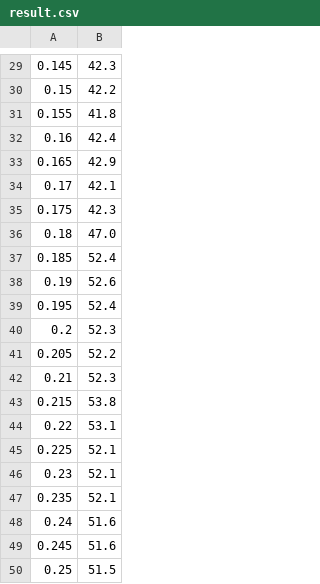
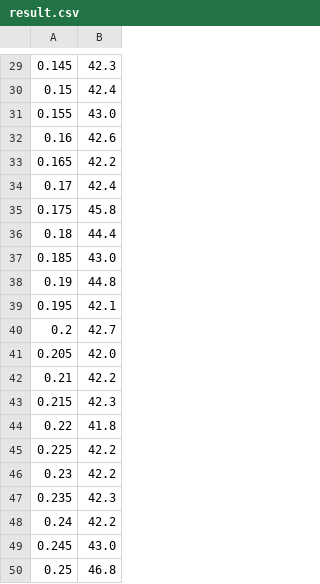
Before and after one commit to VedantiniG/INFO6205, a CSV file: src/result.csv, drawn as a sheet; only a part is shown, gaps mark what is left out; the diff covers the shown part only.

```diff
--- a/src/result.csv
+++ b/src/result.csv
@@ -29,22 +29,22 @@
 0.145,42.3
-0.15,42.2
-0.155,41.8
-0.16,42.4
-0.165,42.9
-0.17,42.1
-0.175,42.3
-0.18,47.0
-0.185,52.4
-0.19,52.6
-0.195,52.4
-0.2,52.3
-0.205,52.2
-0.21,52.3
-0.215,53.8
-0.22,53.1
-0.225,52.1
-0.23,52.1
-0.235,52.1
-0.24,51.6
-0.245,51.6
-0.25,51.5
+0.15,42.4
+0.155,43.0
+0.16,42.6
+0.165,42.2
+0.17,42.4
+0.175,45.8
+0.18,44.4
+0.185,43.0
+0.19,44.8
+0.195,42.1
+0.2,42.7
+0.205,42.0
+0.21,42.2
+0.215,42.3
+0.22,41.8
+0.225,42.2
+0.23,42.2
+0.235,42.3
+0.24,42.2
+0.245,43.0
+0.25,46.8
```
Also changed, not shown: 28 edited cells elsewhere in this file, 9 other files.
